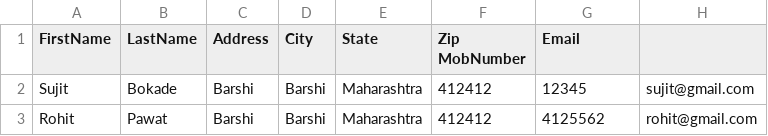
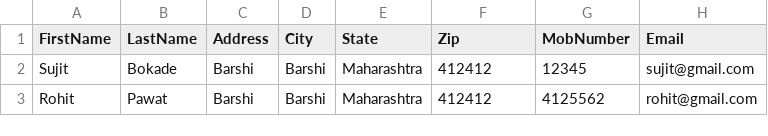
Before and after one commit to sujitbokade/AddressBookSystem, a CSV file: src/main/java/addressbooks/Friends.csv, drawn as a sheet; the diff names each change by its address in the sheet, - before the commit and + after, or states it on an @@ line.

Commit message:
[Sujit]Read & Write CSV File

```diff
--- a/src/main/java/addressbooks/Friends.csv
+++ b/src/main/java/addressbooks/Friends.csv
-F1: Zip MobNumber
+F1: Zip
-G1: Email
+G1: MobNumber
-H1: (empty)
+H1: Email
```
